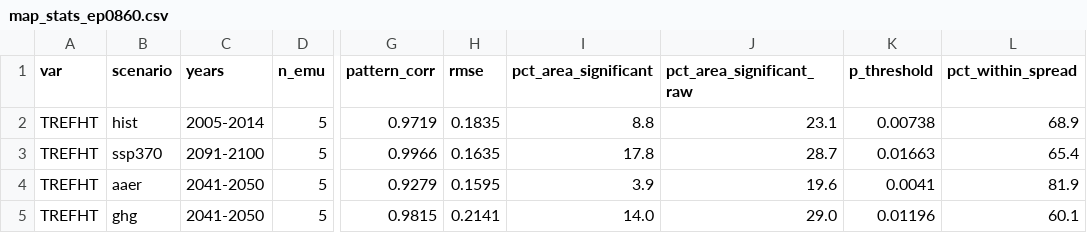
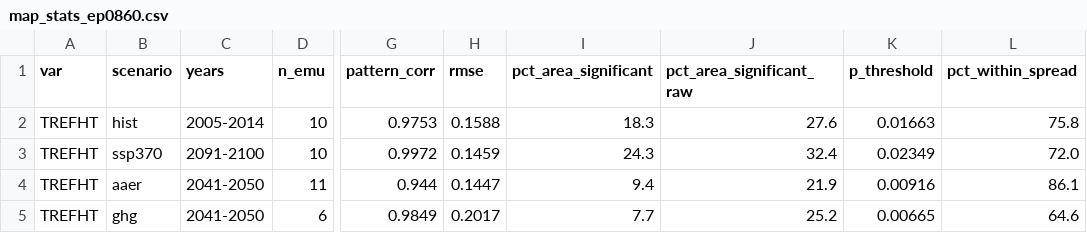
Before and after one commit to kallenordling/CESM2_emulator_from_lumi, a CSV file: plots/map_stats_ep0860.csv, drawn as a sheet; only a part is shown, gaps mark what is left out; the diff covers the shown part only; the diff names each change by its address in the sheet, - before the commit and + after, or states it on an @@ line.

```diff
--- a/plots/map_stats_ep0860.csv
+++ b/plots/map_stats_ep0860.csv
-D2:D3 (n_emu): 5
+D2:D3 (n_emu): 10
-G2 (pattern_corr): 0.9719
+G2 (pattern_corr): 0.9753
-H2 (rmse): 0.1835
+H2 (rmse): 0.1588
-I2 (pct_area_significant): 8.8
+I2 (pct_area_significant): 18.3
-J2 (pct_area_significant_raw): 23.1
+J2 (pct_area_significant_raw): 27.6
-K2 (p_threshold): 0.00738
+K2 (p_threshold): 0.01663
-L2 (pct_within_spread): 68.9
+L2 (pct_within_spread): 75.8
-G3 (pattern_corr): 0.9966
+G3 (pattern_corr): 0.9972
-H3 (rmse): 0.1635
+H3 (rmse): 0.1459
-I3 (pct_area_significant): 17.8
+I3 (pct_area_significant): 24.3
-J3 (pct_area_significant_raw): 28.7
+J3 (pct_area_significant_raw): 32.4
-K3 (p_threshold): 0.01663
+K3 (p_threshold): 0.02349
-L3 (pct_within_spread): 65.4
+L3 (pct_within_spread): 72.0
-D4 (n_emu): 5
+D4 (n_emu): 11
-G4 (pattern_corr): 0.9279
+G4 (pattern_corr): 0.944
-H4 (rmse): 0.1595
+H4 (rmse): 0.1447
-I4 (pct_area_significant): 3.9
+I4 (pct_area_significant): 9.4
-J4 (pct_area_significant_raw): 19.6
+J4 (pct_area_significant_raw): 21.9
-K4 (p_threshold): 0.0041
+K4 (p_threshold): 0.00916
-L4 (pct_within_spread): 81.9
+L4 (pct_within_spread): 86.1
-D5 (n_emu): 5
+D5 (n_emu): 6
-G5 (pattern_corr): 0.9815
+G5 (pattern_corr): 0.9849
-H5 (rmse): 0.2141
+H5 (rmse): 0.2017
-I5 (pct_area_significant): 14.0
+I5 (pct_area_significant): 7.7
-J5 (pct_area_significant_raw): 29.0
+J5 (pct_area_significant_raw): 25.2
-K5 (p_threshold): 0.01196
+K5 (p_threshold): 0.00665
-L5 (pct_within_spread): 60.1
+L5 (pct_within_spread): 64.6
```
Also changed, not shown: 26 edited cells elsewhere in this file, plots/attribution_ep0860.csv, plots/attribution_ep0860_regions.csv, 30 other files.
